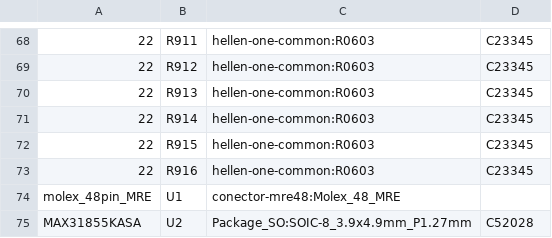
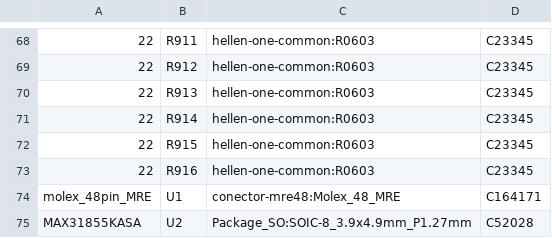
Before and after one commit to greenenergyperuwifi/hellen-example, a CSV file: gerber/greenecu48.csv, drawn as a sheet; only a part is shown, gaps mark what is left out.

```diff
--- a/gerber/greenecu48.csv
+++ b/gerber/greenecu48.csv
@@ -73,3 +73,3 @@
 "22","R916","hellen-one-common:R0603","C23345"
-"molex_48pin_MRE","U1","conector-mre48:Molex_48_MRE",""
+"molex_48pin_MRE","U1","conector-mre48:Molex_48_MRE","C164171"
 "MAX31855KASA","U2","Package_SO:SOIC-8_3.9x4.9mm_P1.27mm","C52028"
```
Also changed, not shown: 15 other files.
